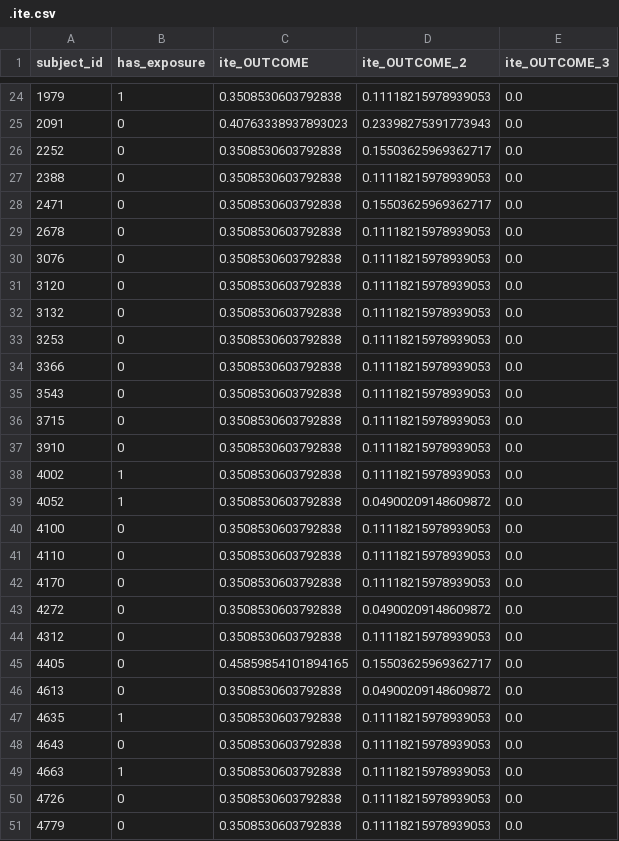
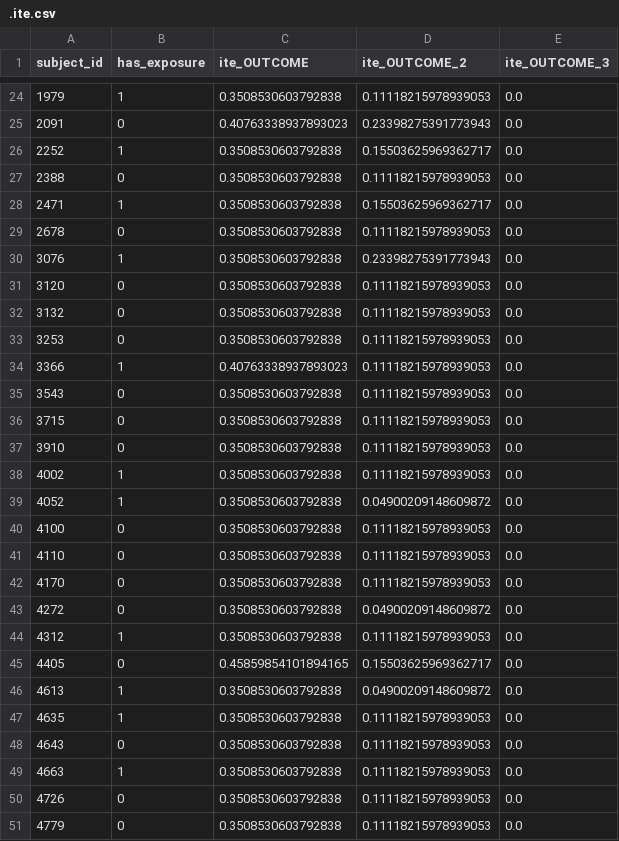
Before and after one commit to kirilklein/PHAIR_EHR, a CSV file: example_data/synthea_meds_causal/held_out/.ite.csv, drawn as a sheet; only a part is shown, gaps mark what is left out; the diff covers the shown part only.

```diff
--- a/example_data/synthea_meds_causal/held_out/.ite.csv
+++ b/example_data/synthea_meds_causal/held_out/.ite.csv
@@ -25,7 +25,7 @@ subject_id,has_exposure,ite_OUTCOME,ite_OUTCOME_2,ite_OUTCOME_3
 2091,0,0.40763338937893023,0.23398275391773943,0.0
-2252,0,0.3508530603792838,0.15503625969362717,0.0
+2252,1,0.3508530603792838,0.15503625969362717,0.0
 2388,0,0.3508530603792838,0.11118215978939053,0.0
-2471,0,0.3508530603792838,0.15503625969362717,0.0
+2471,1,0.3508530603792838,0.15503625969362717,0.0
 2678,0,0.3508530603792838,0.11118215978939053,0.0
-3076,0,0.3508530603792838,0.11118215978939053,0.0
+3076,1,0.3508530603792838,0.23398275391773943,0.0
 3120,0,0.3508530603792838,0.11118215978939053,0.0
@@ -33,3 +33,3 @@ subject_id,has_exposure,ite_OUTCOME,ite_OUTCOME_2,ite_OUTCOME_3
 3253,0,0.3508530603792838,0.11118215978939053,0.0
-3366,0,0.3508530603792838,0.11118215978939053,0.0
+3366,1,0.40763338937893023,0.11118215978939053,0.0
 3543,0,0.3508530603792838,0.11118215978939053,0.0
@@ -43,5 +43,5 @@ subject_id,has_exposure,ite_OUTCOME,ite_OUTCOME_2,ite_OUTCOME_3
 4272,0,0.3508530603792838,0.04900209148609872,0.0
-4312,0,0.3508530603792838,0.11118215978939053,0.0
+4312,1,0.3508530603792838,0.11118215978939053,0.0
 4405,0,0.45859854101894165,0.15503625969362717,0.0
-4613,0,0.3508530603792838,0.04900209148609872,0.0
+4613,1,0.3508530603792838,0.04900209148609872,0.0
 4635,1,0.3508530603792838,0.11118215978939053,0.0
```
Also changed, not shown: 24 edited cells elsewhere in this file, example_data/synthea_meds_causal/train/.ite.csv, example_data/synthea_meds_causal/tuning/.ite.csv, 13 other files.
